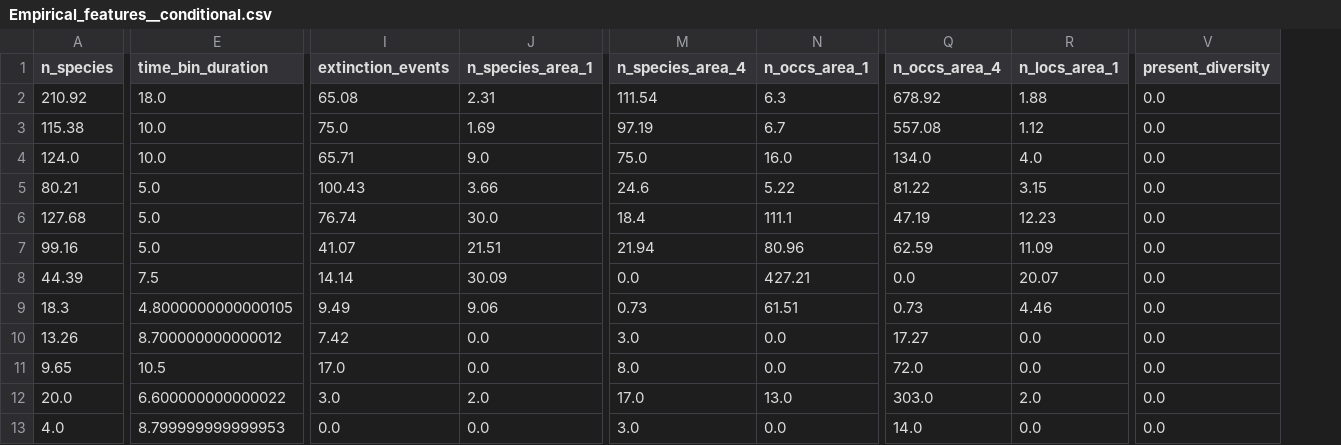
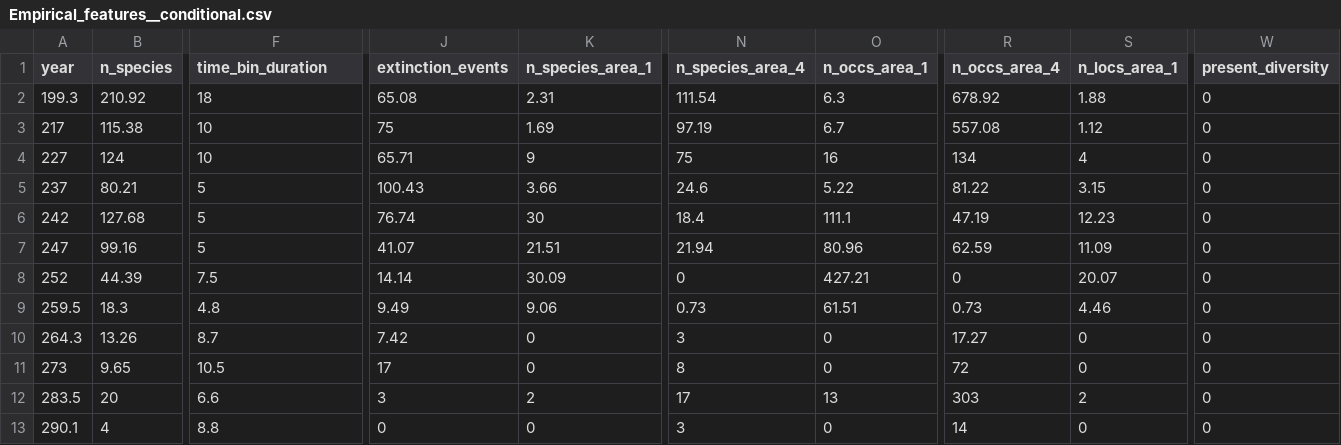
Before and after one commit to shelleylwang/DeepDiveR, a CSV file: reptilia/reptilia_models/simulations_20250204_lstm64_32_d64_32_conditional/Empirical_features__conditional.csv, drawn as a sheet; only a part is shown, gaps mark what is left out; removed rows and columns are numbered as before the commit, all else as after; rows hold the shown columns only; the diff covers the shown part only; the diff names each change by its address in the sheet, - before the commit and + after, or states it on an @@ line.

```diff
--- a/reptilia/reptilia_models/simulations_20250204_lstm64_32_d64_32_conditional/Empirical_features__conditional.csv
+++ b/reptilia/reptilia_models/simulations_20250204_lstm64_32_d64_32_conditional/Empirical_features__conditional.csv
+column A (year), rows 2-3: 199.3 | 217; rows 5-11: 237 | 242 | 247 | 252 | 259.5 | 264.3 | 273
-F2 (time_bin_duration): 18.0
+F2 (time_bin_duration): 18
-W2:W3 (present_diversity): 0.0
+W2:W3 (present_diversity): 0
-F3 (time_bin_duration): 10.0
+F3 (time_bin_duration): 10
-J3 (extinction_events): 75.0
+J3 (extinction_events): 75
-row 4: 124.0 | 10.0 | 65.71 | 9.0 | 75.0 | 16.0 | 134.0 | 4.0 | 0.0
+row 4: 227 | 124 | 10 | 65.71 | 9 | 75 | 16 | 134 | 4 | 0
-F5:F7 (time_bin_duration): 5.0
+F5:F7 (time_bin_duration): 5
-W5:W11 (present_diversity): 0.0
+W5:W11 (present_diversity): 0
-K6 (n_species_area_1): 30.0
+K6 (n_species_area_1): 30
-N8 (n_species_area_4): 0.0
+N8 (n_species_area_4): 0
-R8 (n_occs_area_4): 0.0
+R8 (n_occs_area_4): 0
-F9 (time_bin_duration): 4.8000000000000105
+F9 (time_bin_duration): 4.8
-F10 (time_bin_duration): 8.700000000000012
+F10 (time_bin_duration): 8.7
-K10:K11 (n_species_area_1): 0.0
+K10:K11 (n_species_area_1): 0
-N10 (n_species_area_4): 3.0
+N10 (n_species_area_4): 3
-O10:O11 (n_occs_area_1): 0.0
+O10:O11 (n_occs_area_1): 0
-S10:S11 (n_locs_area_1): 0.0
+S10:S11 (n_locs_area_1): 0
-J11 (extinction_events): 17.0
+J11 (extinction_events): 17
-N11 (n_species_area_4): 8.0
+N11 (n_species_area_4): 8
-R11 (n_occs_area_4): 72.0
+R11 (n_occs_area_4): 72
-row 12: 20.0 | 6.600000000000022 | 3.0 | 2.0 | 17.0 | 13.0 | 303.0 | 2.0 | 0.0
-row 13: 4.0 | 8.799999999999953 | 0.0 | 0.0 | 3.0 | 0.0 | 14.0 | 0.0 | 0.0
+row 12: 283.5 | 20 | 6.6 | 3 | 2 | 17 | 13 | 303 | 2 | 0
+row 13: 290.1 | 4 | 8.8 | 0 | 0 | 3 | 0 | 14 | 0 | 0
```
Also changed, not shown: 4 edited cells elsewhere in this file, 3 other files.
